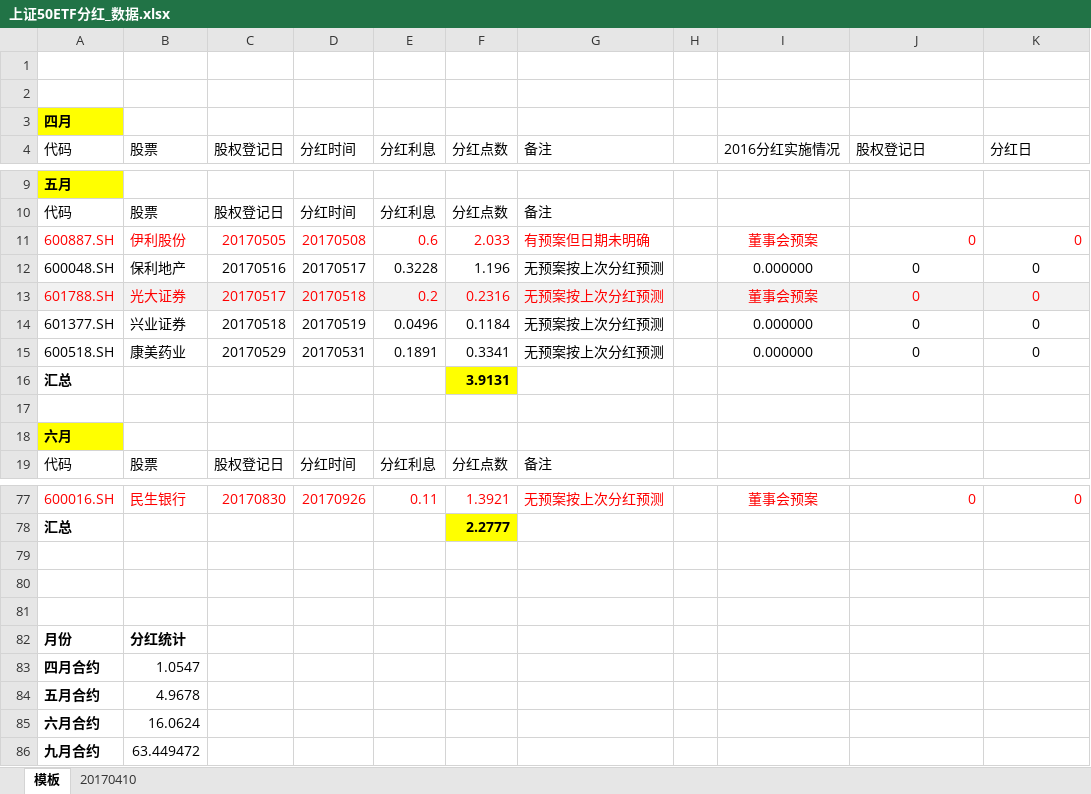
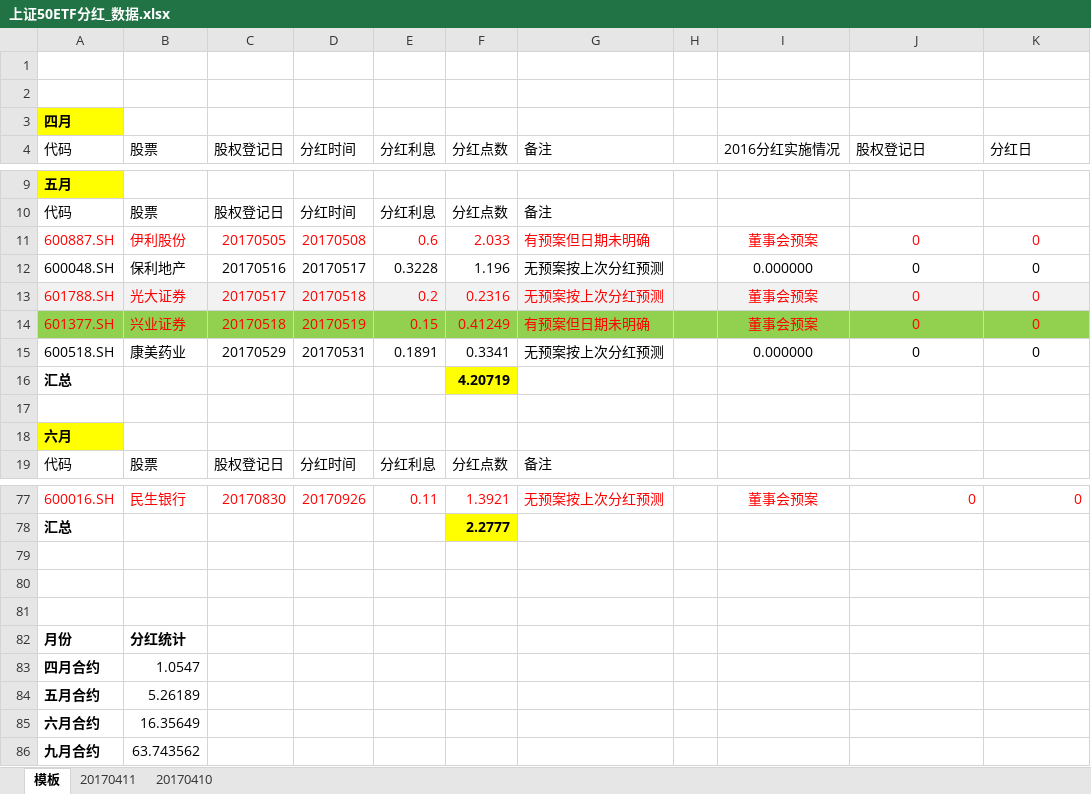
Before and after one commit to PokerDang/OPT-Account, an Excel workbook: 上证50ETF分红_数据.xlsx, sheet 模板, drawn as a sheet; only a part is shown, gaps mark what is left out; values as stored, in another font and other column widths than the file's, no borders; the diff names each change by its address in the sheet, - before the commit and + after, or states it on an @@ line.

```diff
--- a/上证50ETF分红_数据.xlsx (sheet 模板)
+++ b/上证50ETF分红_数据.xlsx (sheet 模板)
+sheet tab: 20170411
-J11:K11 alignment: right
+J11:K11 alignment: center
-A14:K14 fill: none
+A14:K14 fill: #92D050
-A14:G14 text colour: black
+A14:G14 text colour: #FF0000
-E14 (分红利息): 0.0496
+E14 (分红利息): 0.15
-F14 (分红点数): 0.1184
+F14 (分红点数): 0.41249
-G14 (备注): 无预案按上次分红预测
+G14 (备注): 有预案但日期未明确
-I14 (2016分红实施情况): 0.000000
+I14 (2016分红实施情况): 董事会预案
-I14:K14 text colour: black
+I14:K14 text colour: #FF0000
-F16 (分红点数): 3.9131
+F16 (分红点数): 4.20719
-B84 (股票): 4.9678
+B84 (股票): 5.26189
-B85 (股票): 16.0624
+B85 (股票): 16.35649
-B86 (股票): 63.449472
+B86 (股票): 63.743562
```
Also changed, not shown: 期权做市财务记录.xlsx, 1 other file.
